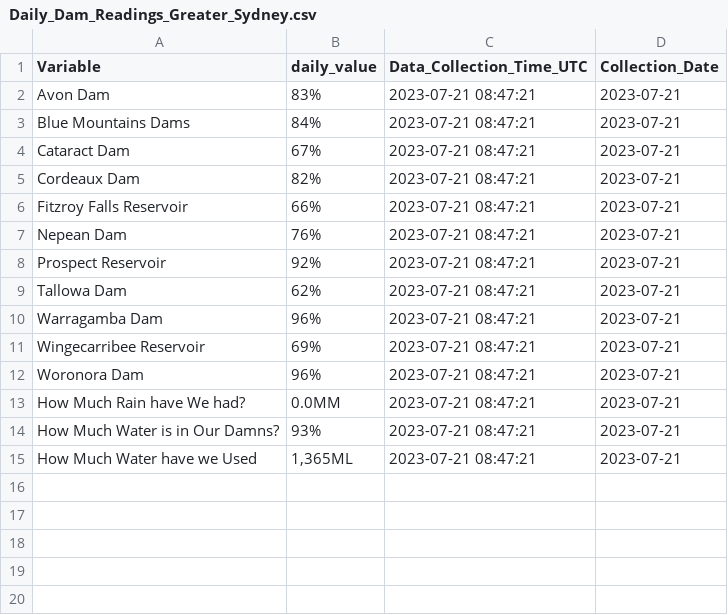
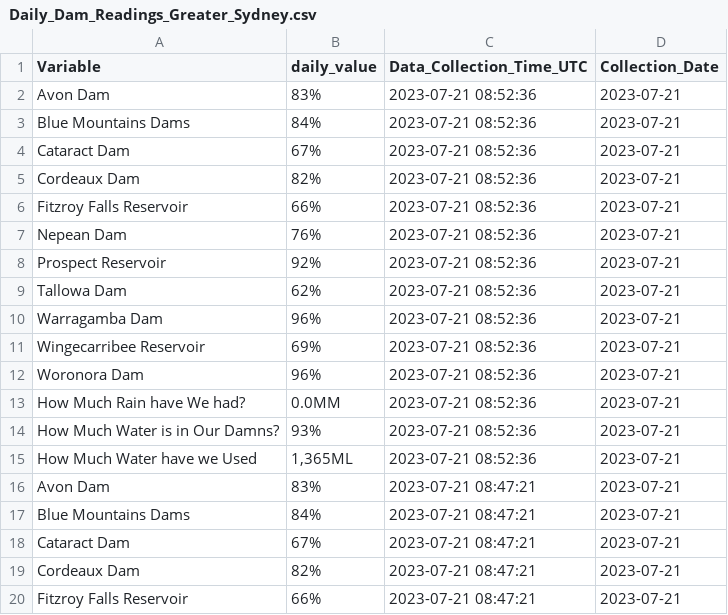
Before and after one commit to snazzyandy/Modelling-and-EDA, a CSV file: Greater_Sydney_Dam_Levels/Daily_Dam_Readings_Greater_Sydney.csv, drawn as a sheet; only a part is shown; the shorter side is filled out with more unchanged rows; the diff names each change by its address in the sheet, - before the commit and + after, or states it on an @@ line.

```diff
--- a/Greater_Sydney_Dam_Levels/Daily_Dam_Readings_Greater_Sydney.csv
+++ b/Greater_Sydney_Dam_Levels/Daily_Dam_Readings_Greater_Sydney.csv
+row 2: Avon Dam | 83% | 2023-07-21 08:52:36 | 2023-07-21
+row 3: Blue Mountains Dams | 84% | 2023-07-21 08:52:36 | 2023-07-21
+row 4: Cataract Dam | 67% | 2023-07-21 08:52:36 | 2023-07-21
+row 5: Cordeaux Dam | 82% | 2023-07-21 08:52:36 | 2023-07-21
+row 6: Fitzroy Falls Reservoir | 66% | 2023-07-21 08:52:36 | 2023-07-21
+row 7: Nepean Dam | 76% | 2023-07-21 08:52:36 | 2023-07-21
+row 8: Prospect Reservoir | 92% | 2023-07-21 08:52:36 | 2023-07-21
+row 9: Tallowa Dam | 62% | 2023-07-21 08:52:36 | 2023-07-21
+row 10: Warragamba Dam | 96% | 2023-07-21 08:52:36 | 2023-07-21
+row 11: Wingecarribee Reservoir | 69% | 2023-07-21 08:52:36 | 2023-07-21
+row 12: Woronora Dam | 96% | 2023-07-21 08:52:36 | 2023-07-21
+row 13: How Much Rain have We had? | 0.0MM | 2023-07-21 08:52:36 | 2023-07-21
+row 14: How Much Water is in Our Damns? | 93% | 2023-07-21 08:52:36 | 2023-07-21
+row 15: How Much Water have we Used | 1,365ML | 2023-07-21 08:52:36 | 2023-07-21
```
Also changed, not shown: 1 other file.
